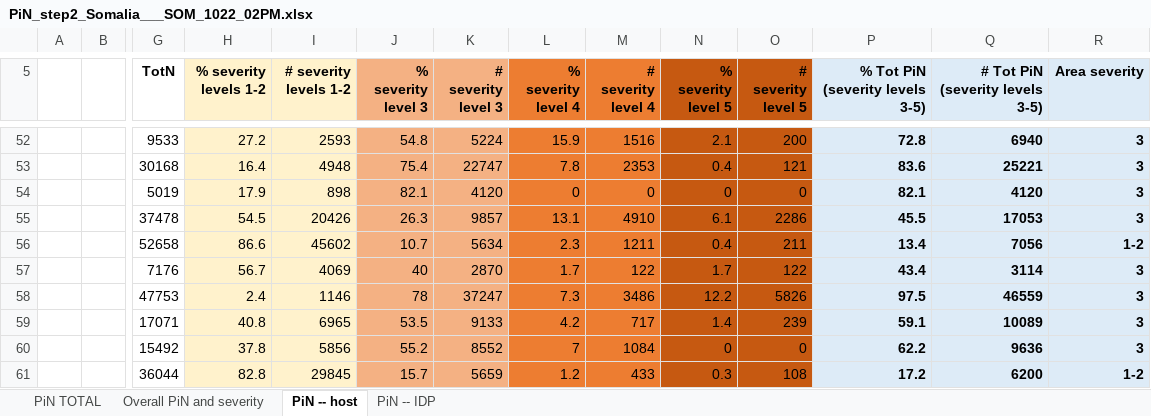
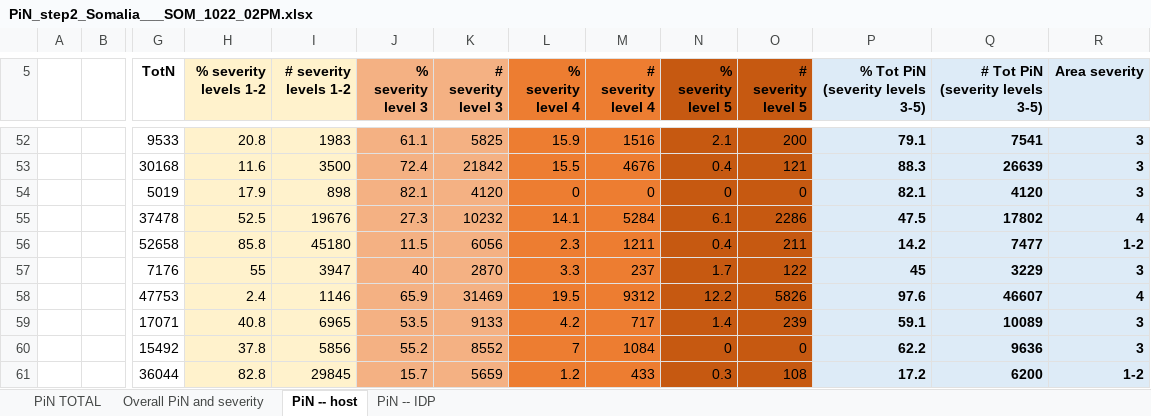
Before and after one commit to martivit/pin-calculation-app, an Excel workbook: platform_PiN_output/Somalia___SOM/PiN_step2_Somalia___SOM_1022_02PM.xlsx, sheet PiN -- host, drawn as a sheet; only a part is shown, gaps mark what is left out; values as stored, in another font and other column widths than the file's, no borders; removed rows and columns are numbered as before the commit, all else as after; rows hold the shown columns only; the diff covers the shown part only; the diff names each change by its address in the sheet, - before the commit and + after, or states it on an @@ line.

```diff
--- a/platform_PiN_output/Somalia___SOM/PiN_step2_Somalia___SOM_1022_02PM.xlsx (sheet PiN -- host)
+++ b/platform_PiN_output/Somalia___SOM/PiN_step2_Somalia___SOM_1022_02PM.xlsx (sheet PiN -- host)
-H52 (% severity levels 1-2): 27.2
+H52 (% severity levels 1-2): 20.8
-I52 (# severity levels 1-2): 2593
+I52 (# severity levels 1-2): 1983
-J52 (% severity level 3): 54.8
+J52 (% severity level 3): 61.1
-K52 (# severity level 3): 5224
+K52 (# severity level 3): 5825
-P52 (% Tot PiN (severity levels 3-5)): 72.8
+P52 (% Tot PiN (severity levels 3-5)): 79.1
-Q52 (# Tot PiN (severity levels 3-5)): 6940
+Q52 (# Tot PiN (severity levels 3-5)): 7541
-row 53:  |  | 30168 | 16.4 | 4948 | 75.4 | 22747 | 7.8 | 2353 | 0.4 | 121 | 83.6 | 25221 | 3
+row 53:  |  | 30168 | 11.6 | 3500 | 72.4 | 21842 | 15.5 | 4676 | 0.4 | 121 | 88.3 | 26639 | 3
-row 55:  |  | 37478 | 54.5 | 20426 | 26.3 | 9857 | 13.1 | 4910 | 6.1 | 2286 | 45.5 | 17053 | 3
+row 55:  |  | 37478 | 52.5 | 19676 | 27.3 | 10232 | 14.1 | 5284 | 6.1 | 2286 | 47.5 | 17802 | 4
-H56 (% severity levels 1-2): 86.6
+H56 (% severity levels 1-2): 85.8
-I56 (# severity levels 1-2): 45602
+I56 (# severity levels 1-2): 45180
-J56 (% severity level 3): 10.7
+J56 (% severity level 3): 11.5
-K56 (# severity level 3): 5634
+K56 (# severity level 3): 6056
-P56 (% Tot PiN (severity levels 3-5)): 13.4
+P56 (% Tot PiN (severity levels 3-5)): 14.2
-Q56 (# Tot PiN (severity levels 3-5)): 7056
+Q56 (# Tot PiN (severity levels 3-5)): 7477
-H57 (% severity levels 1-2): 56.7
+H57 (% severity levels 1-2): 55
-I57 (# severity levels 1-2): 4069
+I57 (# severity levels 1-2): 3947
-L57 (% severity level 4): 1.7
+L57 (% severity level 4): 3.3
-M57 (# severity level 4): 122
+M57 (# severity level 4): 237
-P57 (% Tot PiN (severity levels 3-5)): 43.4
+P57 (% Tot PiN (severity levels 3-5)): 45
-Q57 (# Tot PiN (severity levels 3-5)): 3114
+Q57 (# Tot PiN (severity levels 3-5)): 3229
-J58 (% severity level 3): 78
+J58 (% severity level 3): 65.9
-K58 (# severity level 3): 37247
+K58 (# severity level 3): 31469
-L58 (% severity level 4): 7.3
+L58 (% severity level 4): 19.5
-M58 (# severity level 4): 3486
+M58 (# severity level 4): 9312
-P58 (% Tot PiN (severity levels 3-5)): 97.5
+P58 (% Tot PiN (severity levels 3-5)): 97.6
-Q58 (# Tot PiN (severity levels 3-5)): 46559
+Q58 (# Tot PiN (severity levels 3-5)): 46607
-R58 (Area severity): 3
+R58 (Area severity): 4
```
Also changed, not shown: 16 added rows, 16 removed rows and 142 edited cells elsewhere in this sheet, sheet Overall PiN and severity, sheet PiN -- IDP, sheet PiN TOTAL.
